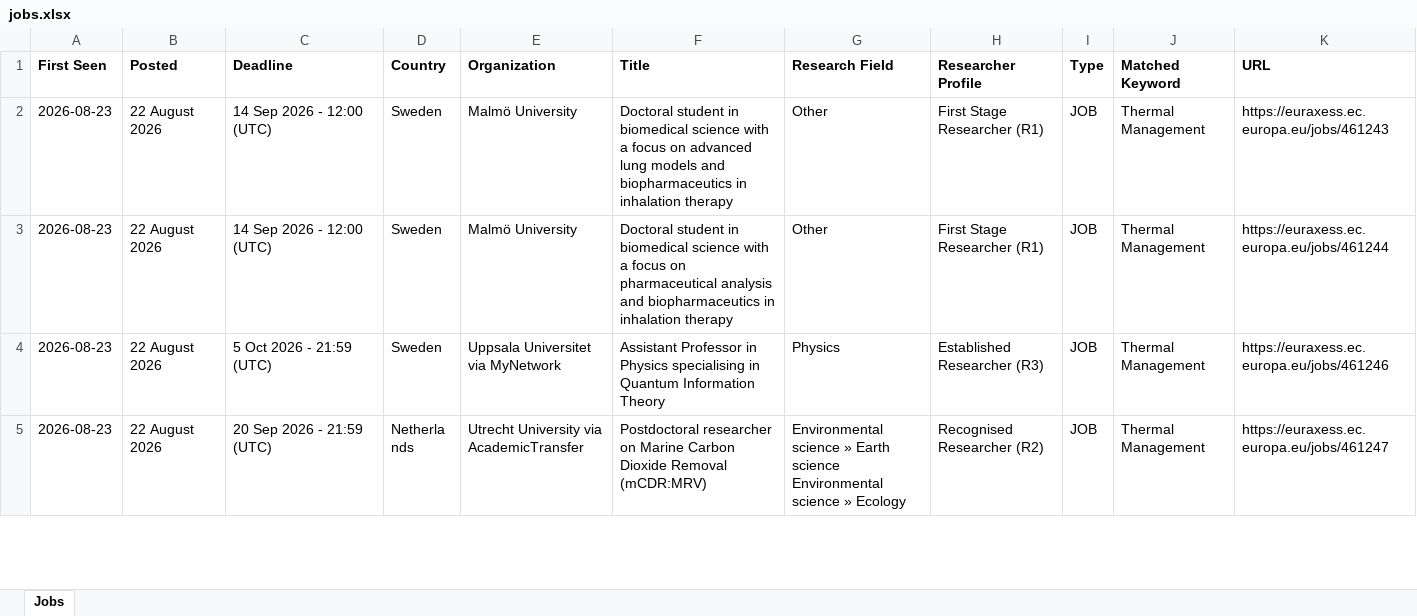
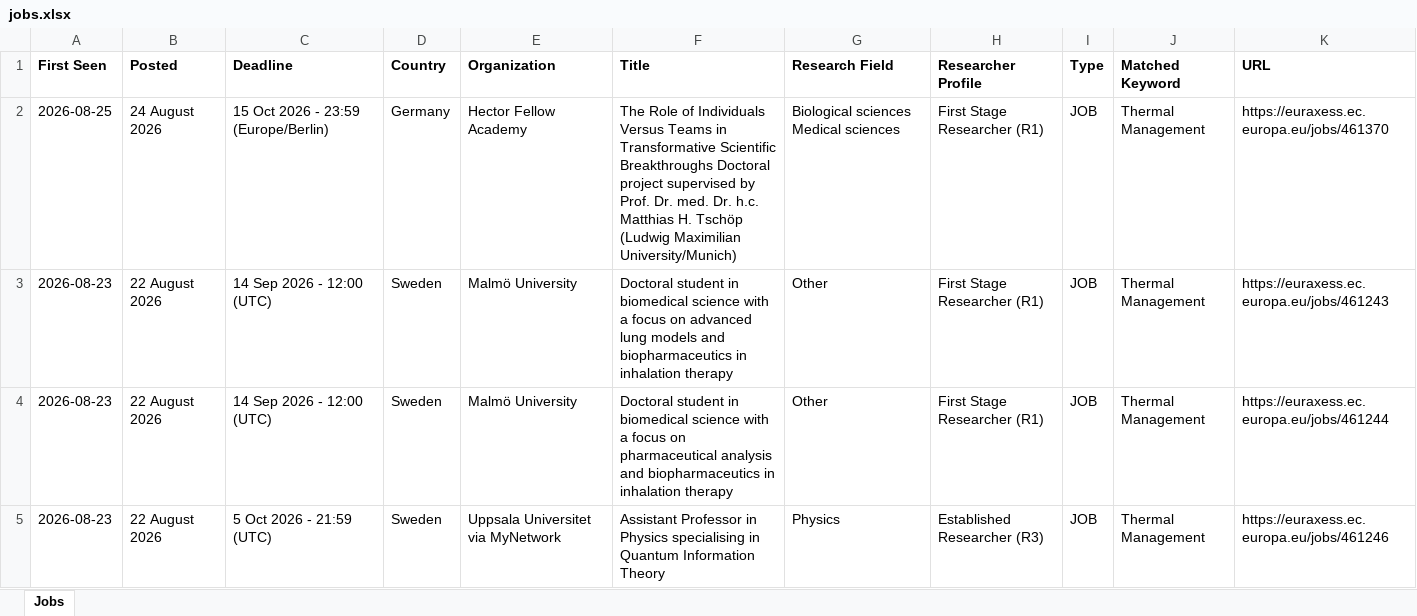
Before and after one commit to JustaBirdy/euraxess-tracker, an Excel workbook: jobs.xlsx, sheet Jobs, drawn as a sheet; only a part is shown; the shorter side is filled out with more unchanged rows; values as stored, in another font and other column widths than the file's, no borders; the diff names each change by its address in the sheet, - before the commit and + after, or states it on an @@ line.

```diff
--- a/jobs.xlsx (sheet Jobs)
+++ b/jobs.xlsx (sheet Jobs)
+row 2: 2026-08-25 | 24 August 2026 | 15 Oct 2026 - 23:59 (Europe/Berlin) | Germany | Hector Fellow Academy | The Role of Individuals Versus Teams in Transformative Scientific Breakthroughs Doctoral project supervised by Prof. Dr. med. Dr. h.c. Matthias H. Tschöp (Ludwig Maximilian University/Munich) | Biological sciences Medical sciences | First Stage Researcher (R1) | JOB | Thermal Management | https://euraxess.ec.europa.eu/jobs/461370
```
Also changed, not shown: 1 other file.
